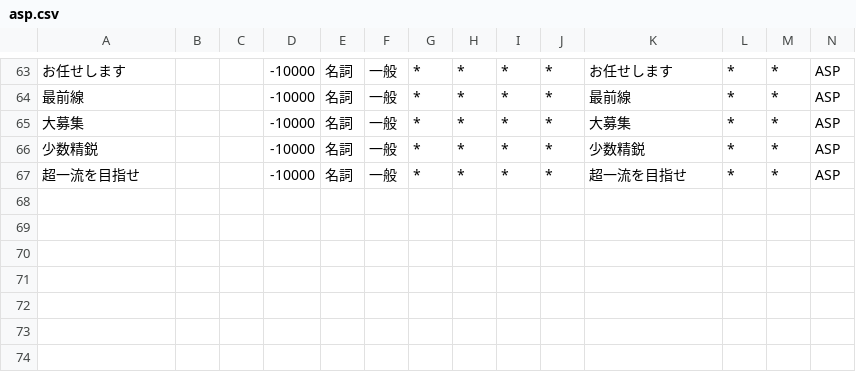
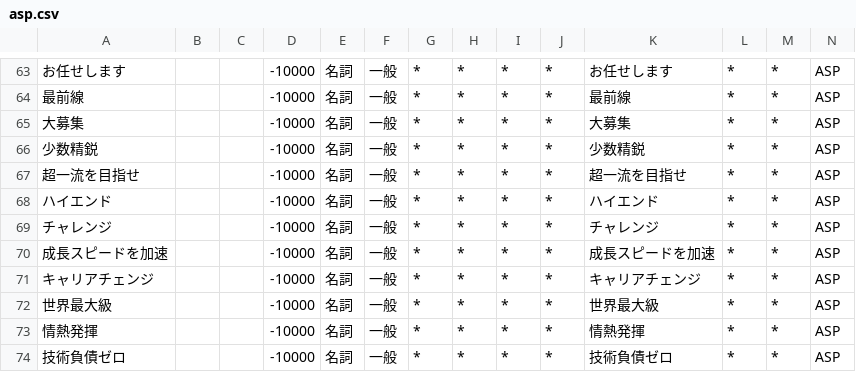
Before and after one commit to cash2one/ASP, a CSV file: dic/asp.csv, drawn as a sheet; only a part is shown, gaps mark what is left out; the diff names each change by its address in the sheet, - before the commit and + after, or states it on an @@ line.

```diff
--- a/dic/asp.csv
+++ b/dic/asp.csv
+row 68: ハイエンド |  |  | -10000 | 名詞 | 一般 | * | * | * | * | ハイエンド | * | * | ASP
+row 69: チャレンジ |  |  | -10000 | 名詞 | 一般 | * | * | * | * | チャレンジ | * | * | ASP
+row 70: 成長スピードを加速 |  |  | -10000 | 名詞 | 一般 | * | * | * | * | 成長スピードを加速 | * | * | ASP
+row 71: キャリアチェンジ |  |  | -10000 | 名詞 | 一般 | * | * | * | * | キャリアチェンジ | * | * | ASP
+row 72: 世界最大級 |  |  | -10000 | 名詞 | 一般 | * | * | * | * | 世界最大級 | * | * | ASP
+row 73: 情熱発揮 |  |  | -10000 | 名詞 | 一般 | * | * | * | * | 情熱発揮 | * | * | ASP
+row 74: 技術負債ゼロ |  |  | -10000 | 名詞 | 一般 | * | * | * | * | 技術負債ゼロ | * | * | ASP
```
Also changed, not shown: 3 other files.
